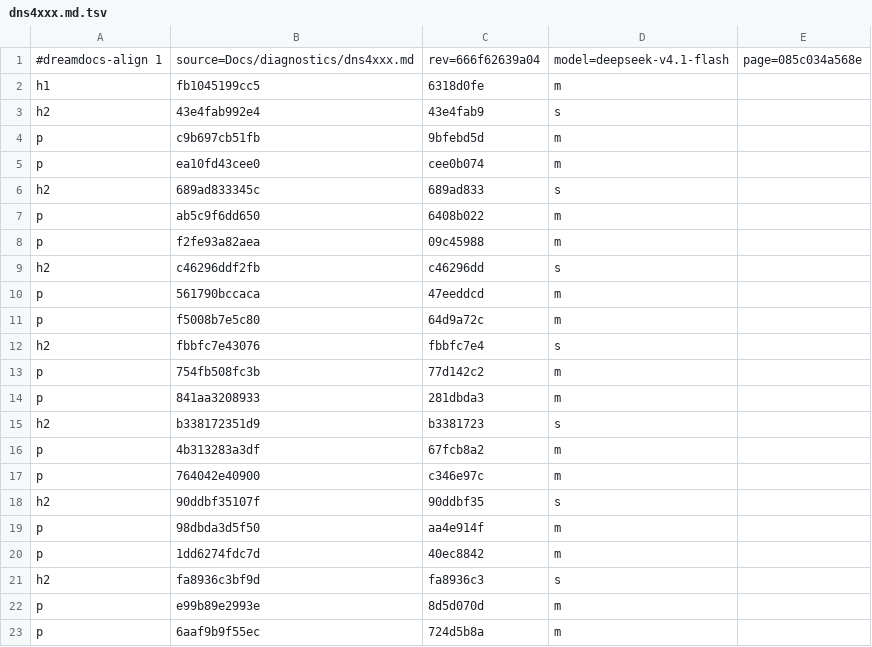
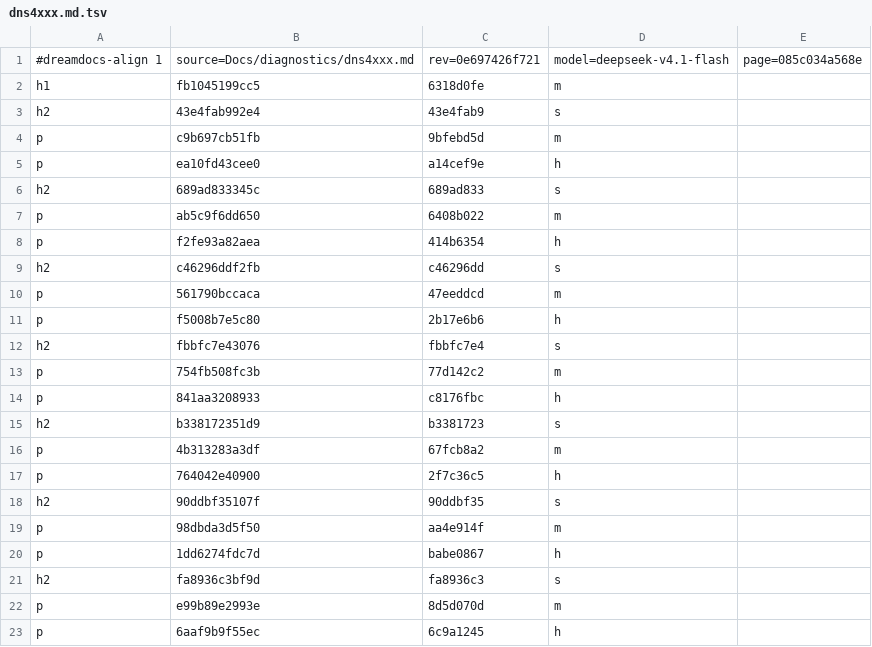
Before and after one commit to TypeDreamMoon/DreamNarrative, a TSV file: Docs/zh-CN/.align/diagnostics/dns4xxx.md.tsv, drawn as a sheet.

```diff
--- a/Docs/zh-CN/.align/diagnostics/dns4xxx.md.tsv
+++ b/Docs/zh-CN/.align/diagnostics/dns4xxx.md.tsv
@@ -1,2 +1,2 @@
-#dreamdocs-align 1	source=Docs/diagnostics/dns4xxx.md	rev=666f62639a04	model=deepseek-v4.1-flash	page=085c034a568e
+#dreamdocs-align 1	source=Docs/diagnostics/dns4xxx.md	rev=0e697426f721	model=deepseek-v4.1-flash	page=085c034a568e
 h1	fb1045199cc5	6318d0fe	m
@@ -4,20 +4,20 @@ h2	43e4fab992e4	43e4fab9	s
 p	c9b697cb51fb	9bfebd5d	m
-p	ea10fd43cee0	cee0b074	m
+p	ea10fd43cee0	a14cef9e	h
 h2	689ad833345c	689ad833	s
 p	ab5c9f6dd650	6408b022	m
-p	f2fe93a82aea	09c45988	m
+p	f2fe93a82aea	414b6354	h
 h2	c46296ddf2fb	c46296dd	s
 p	561790bccaca	47eeddcd	m
-p	f5008b7e5c80	64d9a72c	m
+p	f5008b7e5c80	2b17e6b6	h
 h2	fbbfc7e43076	fbbfc7e4	s
 p	754fb508fc3b	77d142c2	m
-p	841aa3208933	281dbda3	m
+p	841aa3208933	c8176fbc	h
 h2	b338172351d9	b3381723	s
 p	4b313283a3df	67fcb8a2	m
-p	764042e40900	c346e97c	m
+p	764042e40900	2f7c36c5	h
 h2	90ddbf35107f	90ddbf35	s
 p	98dbda3d5f50	aa4e914f	m
-p	1dd6274fdc7d	40ec8842	m
+p	1dd6274fdc7d	babe0867	h
 h2	fa8936c3bf9d	fa8936c3	s
 p	e99b89e2993e	8d5d070d	m
-p	6aaf9b9f55ec	724d5b8a	m
+p	6aaf9b9f55ec	6c9a1245	h
```
Also changed, not shown: Docs/zh-CN/.align/diagnostics/dns2xxx.md.tsv, Docs/zh-CN/.align/diagnostics/dns5xxx.md.tsv, 9 other files.
